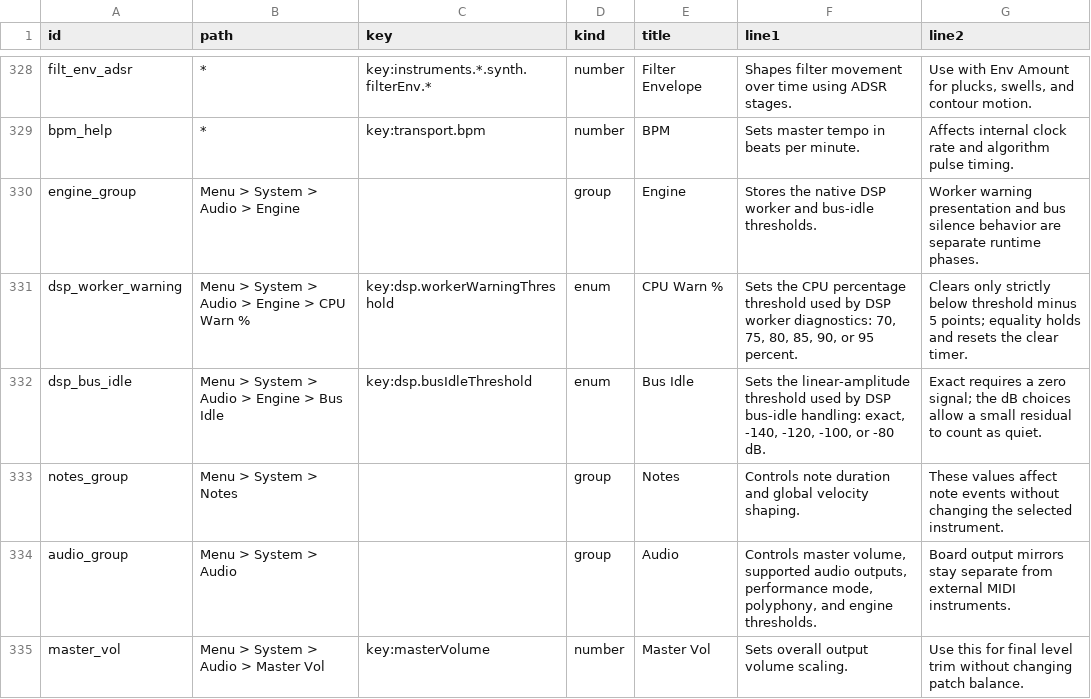
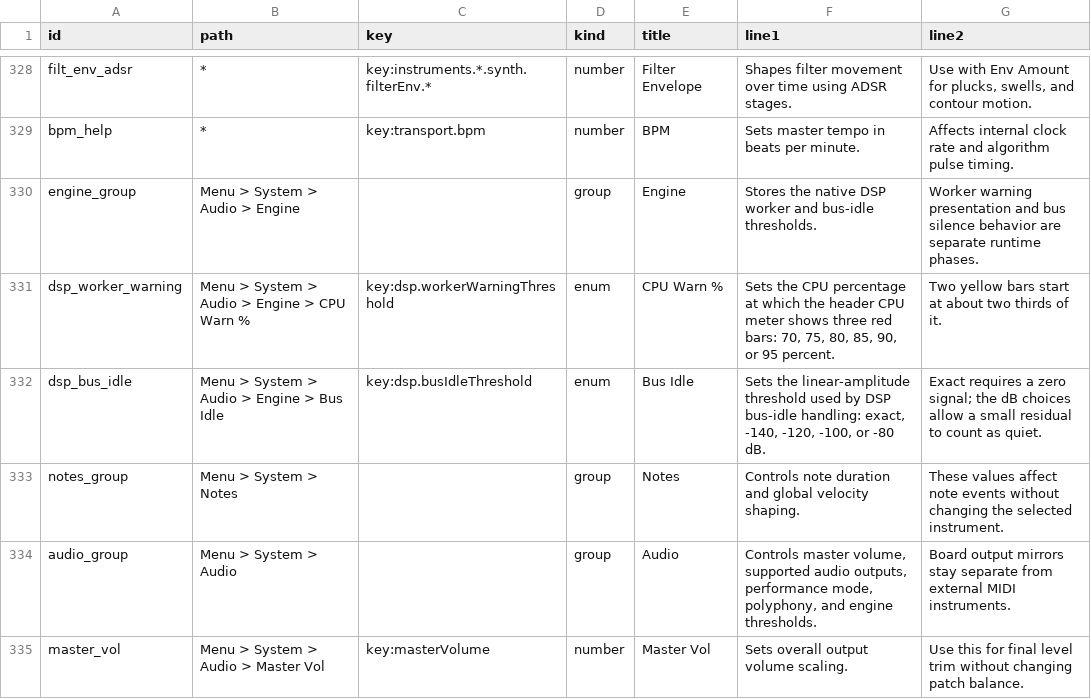
Before and after one commit to nexxyz/octessera, a TSV file: resources/menu-help-texts.tsv, drawn as a sheet; only a part is shown, gaps mark what is left out.

Commit message:
Present the running recording and drop the steady high-CPU chip
Recording statuses now say whether a System recording is still running,
and the presentation carries it for the footer's recording disc; a
recording failure clears it. The magenta steady high-CPU chip goes away
end to end: the CPU meter already shows the load, and nothing else used
the engine's steady-high tracking, its status field or the desktop
republish it triggered.

```diff
--- a/resources/menu-help-texts.tsv
+++ b/resources/menu-help-texts.tsv
@@ -330,3 +330,3 @@ bpm_help	*	key:transport.bpm	number	BPM	Sets master tempo in beats per minute.	A
 engine_group	Menu > System > Audio > Engine		group	Engine	Stores the native DSP worker and bus-idle thresholds.	Worker warning presentation and bus silence behavior are separate runtime phases.
-dsp_worker_warning	Menu > System > Audio > Engine > CPU Warn %	key:dsp.workerWarningThreshold	enum	CPU Warn %	Sets the CPU percentage threshold used by DSP worker diagnostics: 70, 75, 80, 85, 90, or 95 percent.	Clears only strictly below threshold minus 5 points; equality holds and resets the clear timer.
+dsp_worker_warning	Menu > System > Audio > Engine > CPU Warn %	key:dsp.workerWarningThreshold	enum	CPU Warn %	Sets the CPU percentage at which the header CPU meter shows three red bars: 70, 75, 80, 85, 90, or 95 percent.	Two yellow bars start at about two thirds of it.
 dsp_bus_idle	Menu > System > Audio > Engine > Bus Idle	key:dsp.busIdleThreshold	enum	Bus Idle	Sets the linear-amplitude threshold used by DSP bus-idle handling: exact, -140, -120, -100, or -80 dB.	Exact requires a zero signal; the dB choices allow a small residual to count as quiet.
```
Also changed, not shown: 55 other files.
